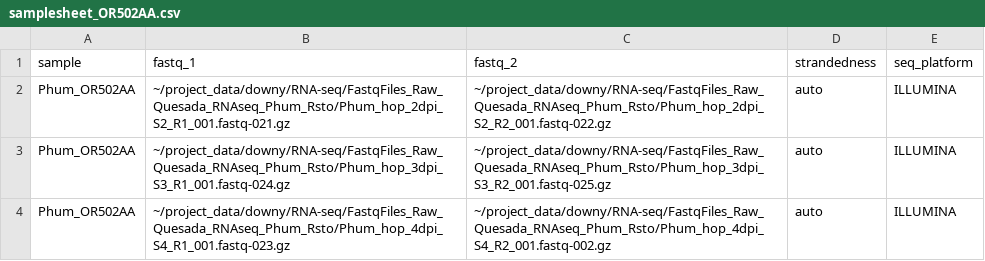
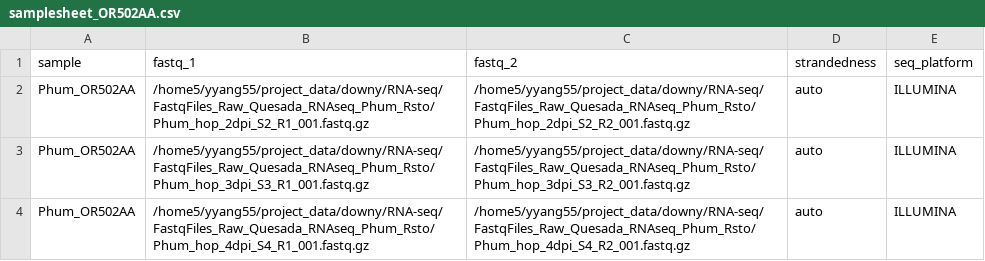
Before and after one commit to Yixuan39/downy-mildew-assemble, a CSV file: rnaseq/samplesheet_OR502AA.csv, drawn as a sheet.

```diff
--- a/rnaseq/samplesheet_OR502AA.csv
+++ b/rnaseq/samplesheet_OR502AA.csv
@@ -1,4 +1,4 @@
 sample,fastq_1,fastq_2,strandedness,seq_platform
-Phum_OR502AA,~/project_data/downy/RNA-seq/FastqFiles_Raw_Quesada_RNAseq_Phum_Rsto/Phum_hop_2dpi_S2_R1_001.fastq-021.gz,~/project_data/downy/RNA-seq/FastqFiles_Raw_Quesada_RNAseq_Phum_Rsto/Phum_hop_2dpi_S2_R2_001.fastq-022.gz,auto,ILLUMINA
-Phum_OR502AA,~/project_data/downy/RNA-seq/FastqFiles_Raw_Quesada_RNAseq_Phum_Rsto/Phum_hop_3dpi_S3_R1_001.fastq-024.gz,~/project_data/downy/RNA-seq/FastqFiles_Raw_Quesada_RNAseq_Phum_Rsto/Phum_hop_3dpi_S3_R2_001.fastq-025.gz,auto,ILLUMINA
-Phum_OR502AA,~/project_data/downy/RNA-seq/FastqFiles_Raw_Quesada_RNAseq_Phum_Rsto/Phum_hop_4dpi_S4_R1_001.fastq-023.gz,~/project_data/downy/RNA-seq/FastqFiles_Raw_Quesada_RNAseq_Phum_Rsto/Phum_hop_4dpi_S4_R2_001.fastq-002.gz,auto,ILLUMINA
+Phum_OR502AA,/home5/yyang55/project_data/downy/RNA-seq/FastqFiles_Raw_Quesada_RNAseq_Phum_Rsto/Phum_hop_2dpi_S2_R1_001.fastq.gz,/home5/yyang55/project_data/downy/RNA-seq/FastqFiles_Raw_Quesada_RNAseq_Phum_Rsto/Phum_hop_2dpi_S2_R2_001.fastq.gz,auto,ILLUMINA
+Phum_OR502AA,/home5/yyang55/project_data/downy/RNA-seq/FastqFiles_Raw_Quesada_RNAseq_Phum_Rsto/Phum_hop_3dpi_S3_R1_001.fastq.gz,/home5/yyang55/project_data/downy/RNA-seq/FastqFiles_Raw_Quesada_RNAseq_Phum_Rsto/Phum_hop_3dpi_S3_R2_001.fastq.gz,auto,ILLUMINA
+Phum_OR502AA,/home5/yyang55/project_data/downy/RNA-seq/FastqFiles_Raw_Quesada_RNAseq_Phum_Rsto/Phum_hop_4dpi_S4_R1_001.fastq.gz,/home5/yyang55/project_data/downy/RNA-seq/FastqFiles_Raw_Quesada_RNAseq_Phum_Rsto/Phum_hop_4dpi_S4_R2_001.fastq.gz,auto,ILLUMINA
```
Also changed, not shown: rnaseq/samplesheet_MSU1.csv, rnaseq/samplesheet_SC1982.csv.
